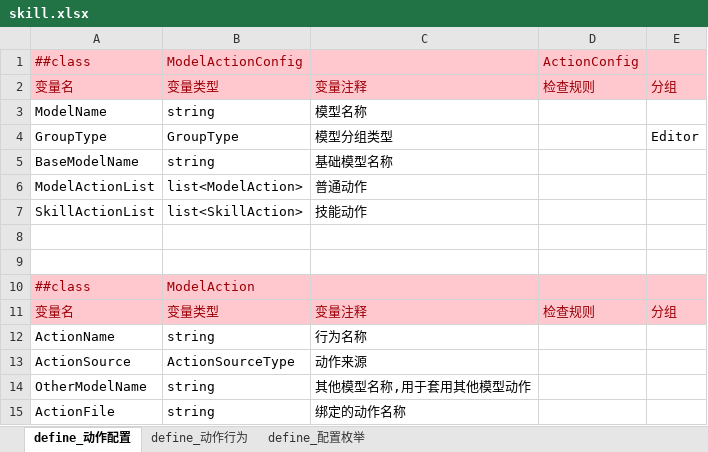
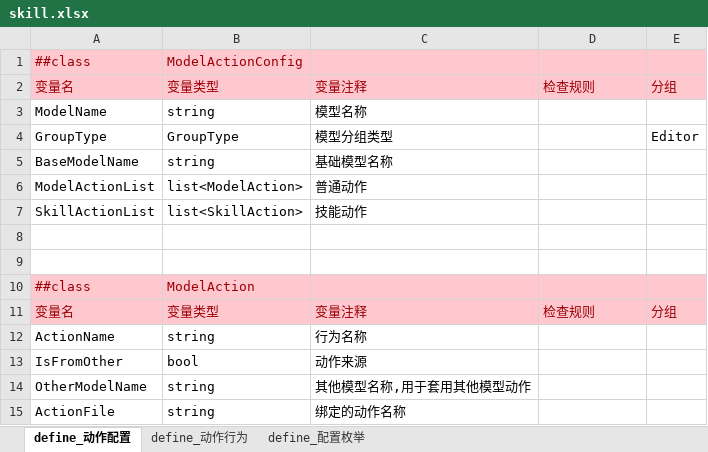
Before and after one commit to B-CK/P-Lua, an Excel workbook: Csv/Skill/skill.xlsx, sheet define_动作配置, drawn as a sheet; only a part is shown; values as stored, in another font and other column widths than the file's, no borders; removed rows and columns are numbered as before the commit, all else as after; the diff names each change by its address in the sheet, - before the commit and + after, or states it on an @@ line.

```diff
--- a/Csv/Skill/skill.xlsx (sheet define_动作配置)
+++ b/Csv/Skill/skill.xlsx (sheet define_动作配置)
-D1: ActionConfig
+D1: (empty)
-row 13: ActionSource | ActionSourceType | 动作来源
+row 13: IsFromOther | bool | 动作来源
```
Also changed, not shown: sheet define_配置枚举, 47 other files.
